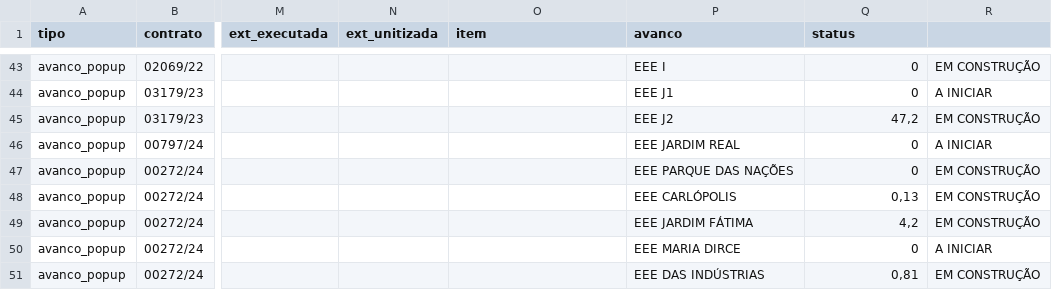
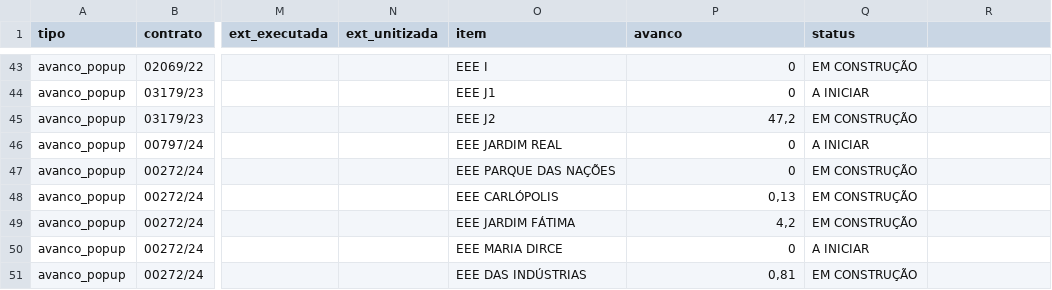
Before and after one commit to controle-de-obras-EMN2/PONTE, a CSV file: dados/base_dashboard_teste.csv, drawn as a sheet; only a part is shown, gaps mark what is left out; the diff covers the shown part only; the diff names each change by its address in the sheet, - before the commit and + after, or states it on an @@ line.

```diff
--- a/dados/base_dashboard_teste.csv
+++ b/dados/base_dashboard_teste.csv
-O43 (item): (empty)
+O43 (item): EEE I
-P43 (avanco): EEE I
+P43 (avanco): 0
-Q43 (status): 0
+Q43 (status): EM CONSTRUÇÃO
-R43: EM CONSTRUÇÃO
+R43: (empty)
-O44 (item): (empty)
+O44 (item): EEE J1
-P44 (avanco): EEE J1
+P44 (avanco): 0
-Q44 (status): 0
+Q44 (status): A INICIAR
-R44: A INICIAR
+R44: (empty)
-O45 (item): (empty)
+O45 (item): EEE J2
-P45 (avanco): EEE J2
+P45 (avanco): 47,2
-Q45 (status): 47,2
+Q45 (status): EM CONSTRUÇÃO
-R45: EM CONSTRUÇÃO
+R45: (empty)
-O46 (item): (empty)
+O46 (item): EEE JARDIM REAL
-P46 (avanco): EEE JARDIM REAL
+P46 (avanco): 0
-Q46 (status): 0
+Q46 (status): A INICIAR
-R46: A INICIAR
+R46: (empty)
-O47 (item): (empty)
+O47 (item): EEE PARQUE DAS NAÇÕES
-P47 (avanco): EEE PARQUE DAS NAÇÕES
+P47 (avanco): 0
-Q47 (status): 0
+Q47 (status): EM CONSTRUÇÃO
-R47:R49: EM CONSTRUÇÃO
+R47:R49: (empty)
-O48 (item): (empty)
+O48 (item): EEE CARLÓPOLIS
-P48 (avanco): EEE CARLÓPOLIS
+P48 (avanco): 0,13
-Q48 (status): 0,13
+Q48 (status): EM CONSTRUÇÃO
-O49 (item): (empty)
+O49 (item): EEE JARDIM FÁTIMA
-P49 (avanco): EEE JARDIM FÁTIMA
+P49 (avanco): 4,2
-Q49 (status): 4,2
+Q49 (status): EM CONSTRUÇÃO
-O50 (item): (empty)
+O50 (item): EEE MARIA DIRCE
-P50 (avanco): EEE MARIA DIRCE
+P50 (avanco): 0
-Q50 (status): 0
+Q50 (status): A INICIAR
-R50: A INICIAR
+R50: (empty)
-O51 (item): (empty)
+O51 (item): EEE DAS INDÚSTRIAS
-P51 (avanco): EEE DAS INDÚSTRIAS
+P51 (avanco): 0,81
-Q51 (status): 0,81
+Q51 (status): EM CONSTRUÇÃO
-R51: EM CONSTRUÇÃO
+R51: (empty)
```
Also changed, not shown: 84 edited cells elsewhere in this file, dados/checklists_resumo.csv, 1 other file.
